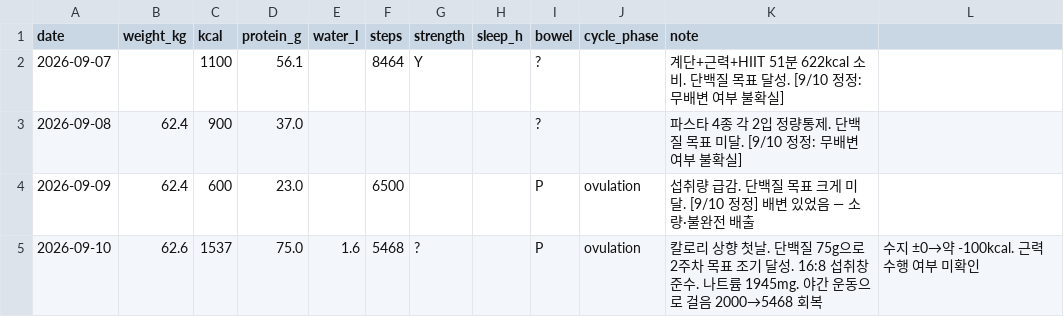
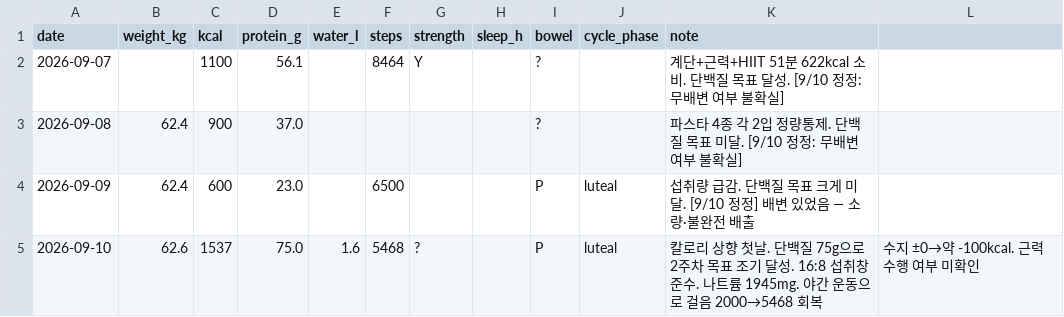
Before and after one commit to hyeahn-glitch/my-ai-judge, a CSV file: diet/data/metrics.csv, drawn as a sheet.

```diff
--- a/diet/data/metrics.csv
+++ b/diet/data/metrics.csv
@@ -3,3 +3,3 @@ date,weight_kg,kcal,protein_g,water_l,steps,strength,sleep_h,bowel,cycle_phase,n
 2026-09-08,62.4,900,37.0,,,,,?,,파스타 4종 각 2입 정량통제. 단백질 목표 미달. [9/10 정정: 무배변 여부 불확실]
-2026-09-09,62.4,600,23.0,,6500,,,P,ovulation,섭취량 급감. 단백질 목표 크게 미달. [9/10 정정] 배변 있었음 — 소량·불완전 배출
-2026-09-10,62.6,1537,75.0,1.6,5468,?,,P,ovulation,칼로리 상향 첫날. 단백질 75g으로 2주차 목표 조기 달성. 16:8 섭취창 준수. 나트륨 1945mg. 야간 운동으로 걸음 2000→5468 회복, 수지 ±0→약 -100kcal. 근력 수행 여부 미확인
+2026-09-09,62.4,600,23.0,,6500,,,P,luteal,섭취량 급감. 단백질 목표 크게 미달. [9/10 정정] 배변 있었음 — 소량·불완전 배출
+2026-09-10,62.6,1537,75.0,1.6,5468,?,,P,luteal,칼로리 상향 첫날. 단백질 75g으로 2주차 목표 조기 달성. 16:8 섭취창 준수. 나트륨 1945mg. 야간 운동으로 걸음 2000→5468 회복, 수지 ±0→약 -100kcal. 근력 수행 여부 미확인
```
Also changed, not shown: 10 other files.
